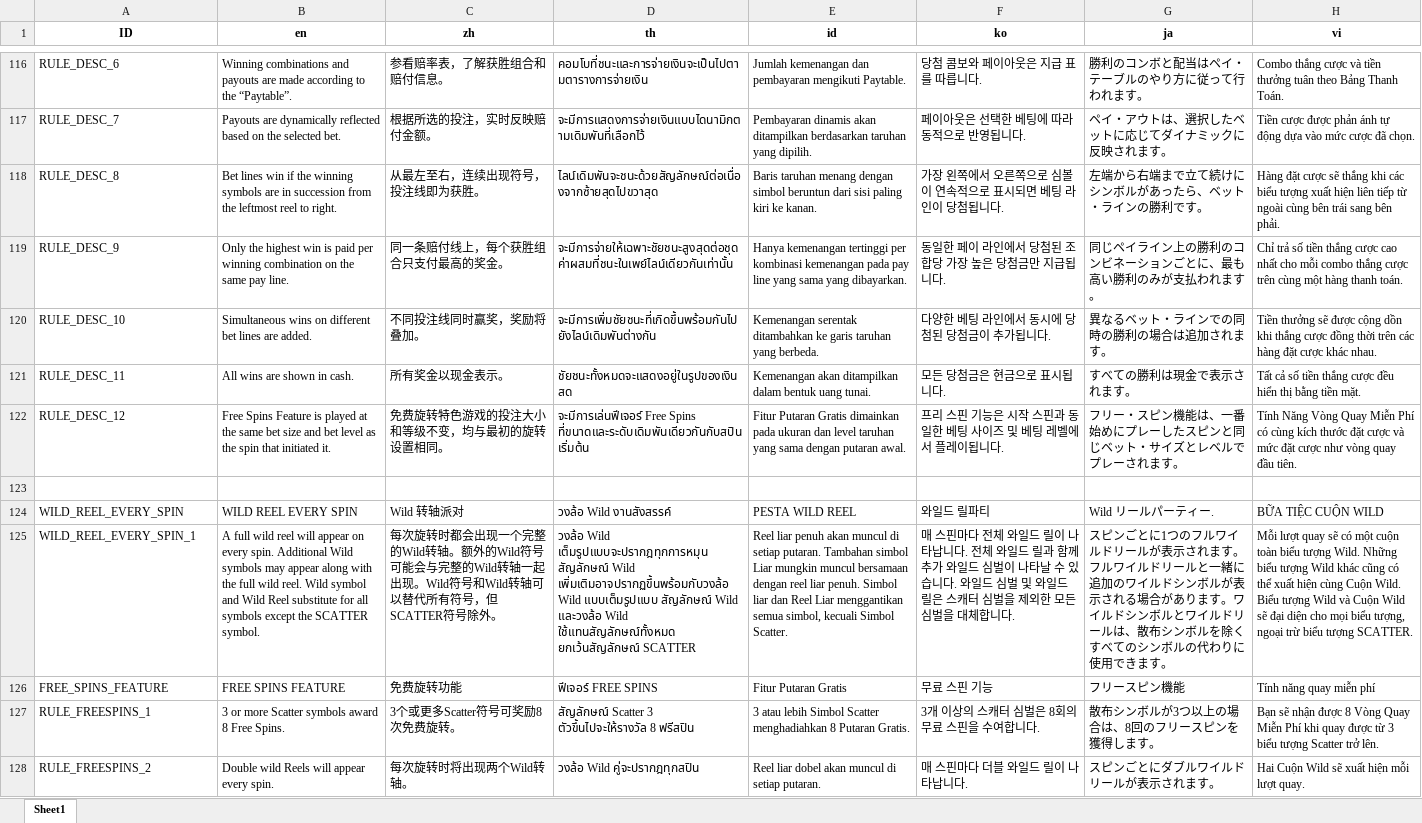
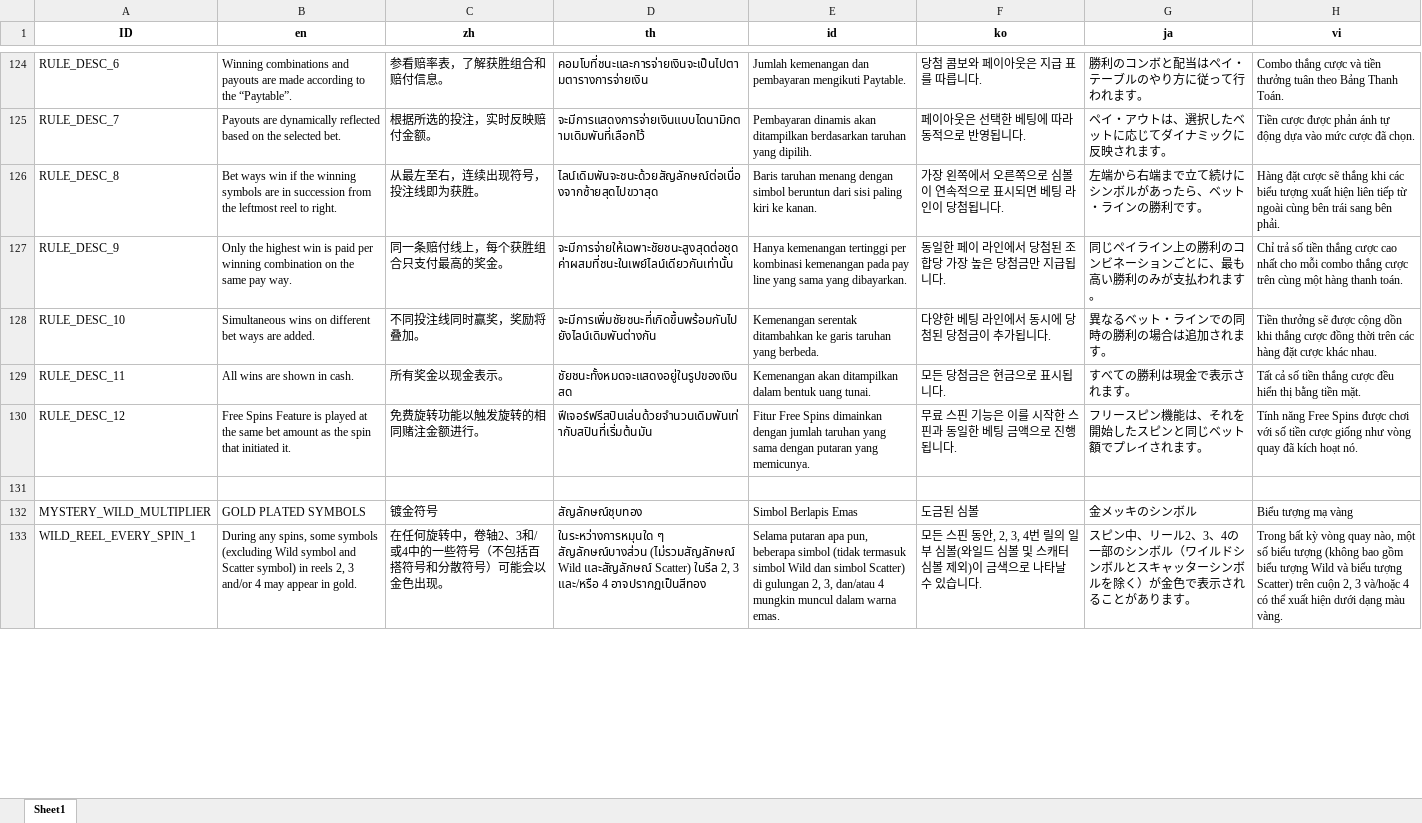
Before and after one commit to AriesHoang/03_LuckyMahjong, an Excel workbook: data/locDocs/localisation.xlsx, sheet Sheet1, drawn as a sheet; only a part is shown, gaps mark what is left out; values as stored, in another font and other column widths than the file's, no borders; removed rows and columns are numbered as before the commit, all else as after; the diff covers the shown part only; the diff names each change by its address in the sheet, - before the commit and + after, or states it on an @@ line.

```diff
--- a/data/locDocs/localisation.xlsx (sheet Sheet1)
+++ b/data/locDocs/localisation.xlsx (sheet Sheet1)
-B126 (en): Bet lines win if…
+B126 (en): Bet ways win if…
-B127 (en): …same pay line.
+B127 (en): …same pay way.
-B128 (en): …different bet lines are added.
+B128 (en): …different bet ways are added.
-B130 (en): …same bet size and bet level as the…
+B130 (en): …same bet amount as the…
-C130 (zh): 免费旋转特色游戏的投注大小和等级不变，均与最初的旋转设置相同。
+C130 (zh): 免费旋转功能以触发旋转的相同赌注金额进行。
-D130 (th): จะมีการเล่นฟีเจอร์ Free Spins ที่ขนาดและระดับเดิมพันเดียวกันกับสปินเริ่มต้น
+D130 (th): ฟีเจอร์ฟรีสปินเล่นด้วยจำนวนเดิมพันเท่ากับสปินที่เริ่มต้นมัน
-E130 (id): Fitur Putaran Gratis dimainkan pada ukuran dan level taruhan yang sama dengan putaran awal.
+E130 (id): Fitur Free Spins dimainkan dengan jumlah taruhan yang sama dengan putaran yang memicunya.
-F130 (ko): 프리 스핀 기능은 시작 스핀과 동일한 베팅 사이즈 및 베팅 레벨에서 플레이됩니다.
+F130 (ko): 무료 스핀 기능은 이를 시작한 스핀과 동일한 베팅 금액으로 진행됩니다.
-G130 (ja): フリー・スピン機能は、一番始めにプレーしたスピンと同じベット・サイズとレベルでプレーされます。
+G130 (ja): フリースピン機能は、それを開始したスピンと同じベット額でプレイされます。
-H130 (vi): Tính Năng Vòng Quay Miễn Phí có cùng kích thước đặt cược và mức đặt cược như vòng quay đầu tiên.
+H130 (vi): Tính năng Free Spins được chơi với số tiền cược giống như vòng quay đã kích hoạt nó.
-row 124: WILD_REEL_EVERY_SPIN | WILD REEL EVERY SPIN | Wild 转轴派对 | วงล้อ Wild งานสังสรรค์ | PESTA WILD REEL | 와일드 릴파티 | Wild リールパーティー. | BỮA TIỆC CUỘN WILD
+row 132: MYSTERY_WILD_MULTIPLIER | GOLD PLATED SYMBOLS | 镀金符号 | สัญลักษณ์ชุบทอง | Simbol Berlapis Emas | 도금된 심볼 | 金メッキのシンボル | Biểu tượng mạ vàng
-B133 (en): A full wild reel will appear on every spin. Additional Wild symbols may appear along with the full wild reel. Wild symbol and Wild Reel substitute for all symbols except the SCATTER symbol.
+B133 (en): During any spins, some symbols (excluding Wild symbol and Scatter symbol) in reels 2, 3 and/or 4 may appear in gold.
-C133 (zh): 每次旋转时都会出现一个完整的Wild转轴。额外的Wild符号可能会与完整的Wild转轴一起出现。Wild符号和Wild转轴可以替代所有符号，但SCATTER符号除外。
+C133 (zh): 在任何旋转中，卷轴2、3和/或4中的一些符号（不包括百搭符号和分散符号）可能会以金色出现。
-D133 (th): วงล้อ Wild เต็มรูปแบบจะปรากฎทุกการหมุน สัญลักษณ์ Wild เพิ่มเติมอาจปรากฏขึ้นพร้อมกับวงล้อ Wild แบบเต็มรูปแบบ สัญลักษณ์ Wild และวงล้อ Wild ใช้แทนสัญลักษณ์ทั้งหมด ยกเว้นสัญลักษณ์ SCATTER
+D133 (th): ในระหว่างการหมุนใด ๆ สัญลักษณ์บางส่วน (ไม่รวมสัญลักษณ์ Wild และสัญลักษณ์ Scatter) ในรีล 2, 3 และ/หรือ 4 อาจปรากฏเป็นสีทอง
-E133 (id): Reel liar penuh akan muncul di setiap putaran. Tambahan simbol Liar mungkin muncul bersamaan dengan reel liar penuh. Simbol liar dan Reel Liar menggantikan semua simbol, kecuali Simbol Scatter.
+E133 (id): Selama putaran apa pun, beberapa simbol (tidak termasuk simbol Wild dan simbol Scatter) di gulungan 2, 3, dan/atau 4 mungkin muncul dalam warna emas.
-F133 (ko): 매 스핀마다 전체 와일드 릴이 나타납니다. 전체 와일드 릴과 함께 추가 와일드 심벌이 나타날 수 있습니다. 와일드 심벌 및 와일드 릴은 스캐터 심벌을 제외한 모든 심벌을 대체합니다.
+F133 (ko): 모든 스핀 동안, 2, 3, 4번 릴의 일부 심볼(와일드 심볼 및 스캐터 심볼 제외)이 금색으로 나타날 수 있습니다.
-G133 (ja): スピンごとに1つのフルワイルドリールが表示されます。フルワイルドリールと一緒に追加のワイルドシンボルが表示される場合があります。ワイルドシンボルとワイルドリールは、散布シンボルを除くすべてのシンボルの代わりに使用できます。
+G133 (ja): スピン中、リール2、3、4の一部のシンボル（ワイルドシンボルとスキャッターシンボルを除く）が金色で表示されることがあります。
-H133 (vi): Mỗi lượt quay sẽ có một cuộn toàn biểu tượng Wild. Những biểu tượng Wild khác cũng có thể xuất hiện cùng Cuộn Wild. Biểu tượng Wild và Cuộn Wild sẽ đại diện cho mọi biểu tượng, ngoại trừ biểu tượng SCATTER.
+H133 (vi): Trong bất kỳ vòng quay nào, một số biểu tượng (không bao gồm biểu tượng Wild và biểu tượng Scatter) trên cuộn 2, 3 và/hoặc 4 có thể xuất hiện dưới dạng màu vàng.
-row 126: FREE_SPINS_FEATURE | FREE SPINS FEATURE | 免费旋转功能 | ฟีเจอร์ FREE SPINS | Fitur Putaran Gratis | 무료 스핀 기능 | フリースピン機能 | Tính năng quay miễn phí
-row 127: RULE_FREESPINS_1 | 3 or more Scatter symbols award 8 Free Spins. | 3个或更多Scatter符号可奖励8次免费旋转。 | สัญลักษณ์ Scatter 3 ตัวขึ้นไปจะให้รางวัล 8 ฟรีสปิน | 3 atau lebih Simbol Scatter menghadiahkan 8 Putaran Gratis. | 3개 이상의 스캐터 심벌은 8회의 무료 스핀을 수여합니다. | 散布シンボルが3つ以上の場合は、8回のフリースピンを獲得します。 | Bạn sẽ nhận được 8 Vòng Quay Miễn Phí khi quay được từ 3 biểu tượng Scatter trở lên.
-row 128: RULE_FREESPINS_2 | Double wild Reels will appear every spin. | 每次旋转时将出现两个Wild转轴。 | วงล้อ Wild คู่จะปรากฎทุกสปิน | Reel liar dobel akan muncul di setiap putaran. | 매 스핀마다 더블 와일드 릴이 나타납니다. | スピンごとにダブルワイルドリールが表示されます。 | Hai Cuộn Wild sẽ xuất hiện mỗi lượt quay.
```
Also changed, not shown: 37 added rows, 28 removed rows and 102 edited cells elsewhere in this sheet, 29 other files.
